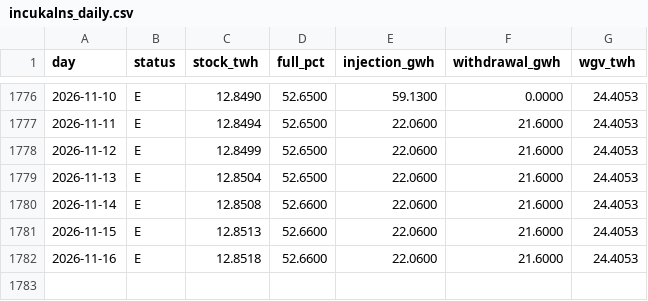
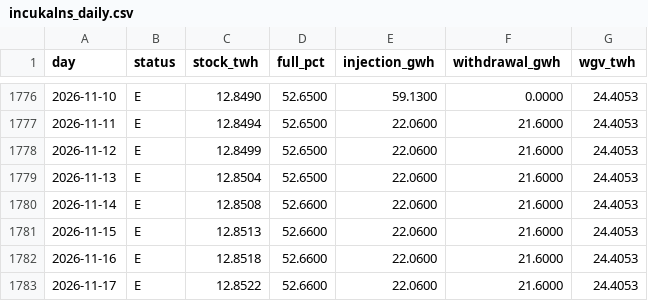
Before and after one commit to Timppamies/UGSstatus, a CSV file: data/incukalns_daily.csv, drawn as a sheet; only a part is shown, gaps mark what is left out.

```diff
--- a/data/incukalns_daily.csv
+++ b/data/incukalns_daily.csv
@@ -1782 +1782,2 @@ day,status,stock_twh,full_pct,injection_gwh,withdrawal_gwh,wgv_twh
 2026-11-16,E,12.8518,52.6600,22.0600,21.6000,24.4053
+2026-11-17,E,12.8522,52.6600,22.0600,21.6000,24.4053
```
